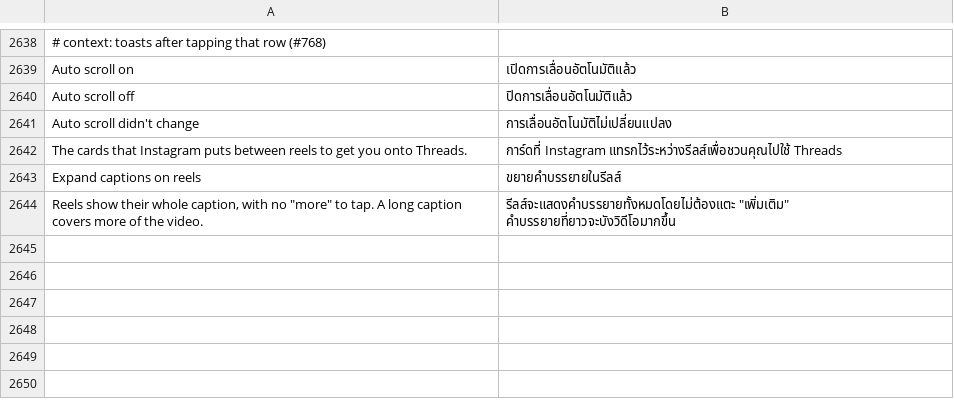
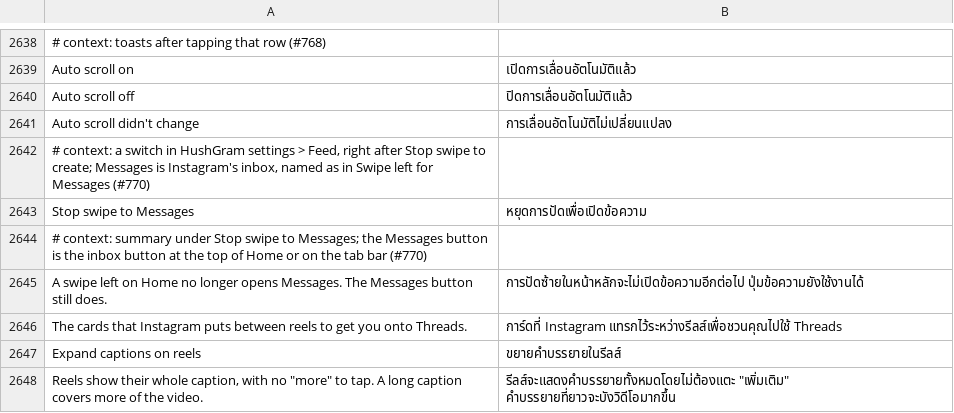
Before and after one commit to hisham099/HushGram, a TSV file: extensions/shared/library/src/main/l10n/th.tsv, drawn as a sheet; only a part is shown, gaps mark what is left out; the diff names each change by its address in the sheet, - before the commit and + after, or states it on an @@ line.

```diff
--- a/extensions/shared/library/src/main/l10n/th.tsv
+++ b/extensions/shared/library/src/main/l10n/th.tsv
+row 2642: # context: a switch in HushGram settings > Feed, right after Stop swipe to create; Messages is Instagram's inbox, named as in Swipe left for Messages (#770)
+row 2643: Stop swipe to Messages | หยุดการปัดเพื่อเปิดข้อความ
+row 2644: # context: summary under Stop swipe to Messages; the Messages button is the inbox button at the top of Home or on the tab bar (#770)
+row 2645: A swipe left on Home no longer opens Messages. The Messages button still does. | การปัดซ้ายในหน้าหลักจะไม่เปิดข้อความอีกต่อไป ปุ่มข้อความยังใช้งานได้
```
Also changed, not shown: extensions/shared/library/src/main/l10n/it.tsv, extensions/shared/library/src/main/l10n/ko.tsv, 9 other files.
